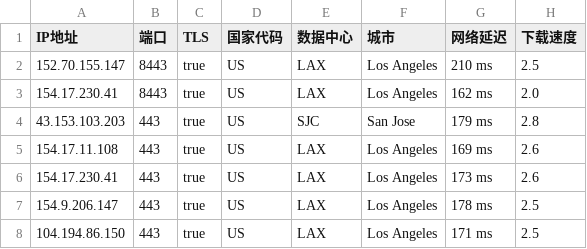
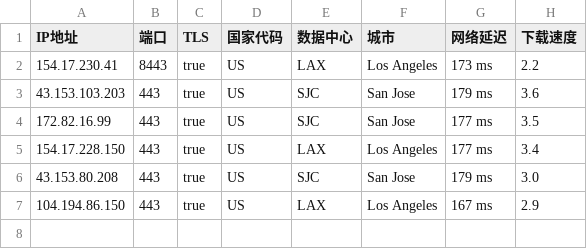
Before and after one commit to chuansuodiqiu/DownlodKV, a CSV file: US.csv, drawn as a sheet.

```diff
--- a/US.csv
+++ b/US.csv
@@ -1,8 +1,7 @@
 IP地址,端口,TLS,国家代码,数据中心,城市,网络延迟,下载速度
-152.70.155.147,8443,true,US,LAX,Los Angeles,210 ms,2.5
-154.17.230.41,8443,true,US,LAX,Los Angeles,162 ms,2.0
-43.153.103.203,443,true,US,SJC,San Jose,179 ms,2.8
-154.17.11.108,443,true,US,LAX,Los Angeles,169 ms,2.6
-154.17.230.41,443,true,US,LAX,Los Angeles,173 ms,2.6
-154.9.206.147,443,true,US,LAX,Los Angeles,178 ms,2.5
-104.194.86.150,443,true,US,LAX,Los Angeles,171 ms,2.5
+154.17.230.41,8443,true,US,LAX,Los Angeles,173 ms,2.2
+43.153.103.203,443,true,US,SJC,San Jose,179 ms,3.6
+172.82.16.99,443,true,US,SJC,San Jose,177 ms,3.5
+154.17.228.150,443,true,US,LAX,Los Angeles,177 ms,3.4
+43.153.80.208,443,true,US,SJC,San Jose,179 ms,3.0
+104.194.86.150,443,true,US,LAX,Los Angeles,167 ms,2.9
```
Also changed, not shown: 3 other files.
